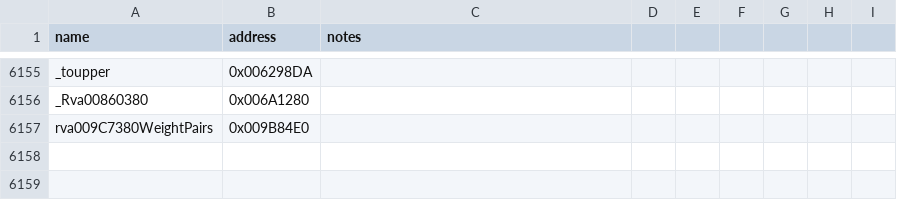
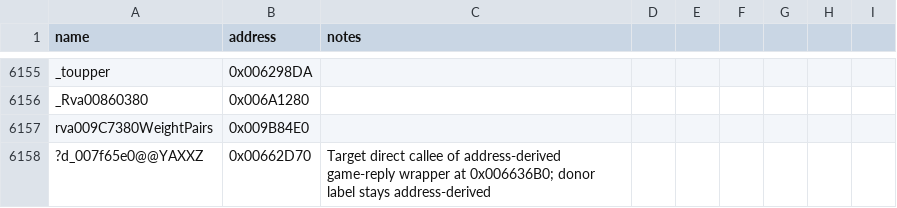
Before and after one commit to Cortys/Open-BFME-2, a CSV file: reverse/symbols.csv, drawn as a sheet; only a part is shown, gaps mark what is left out; the diff names each change by its address in the sheet, - before the commit and + after, or states it on an @@ line.

Commit message:
Recover V2 FESL game reply wrapper

```diff
--- a/reverse/symbols.csv
+++ b/reverse/symbols.csv
+row 6158: ?d_007f65e0@@YAXXZ | 0x00662D70 | Target direct callee of address-derived game-reply wrapper at 0x006636B0; donor label stays address-derived
```
Also changed, not shown: 2 other files.
